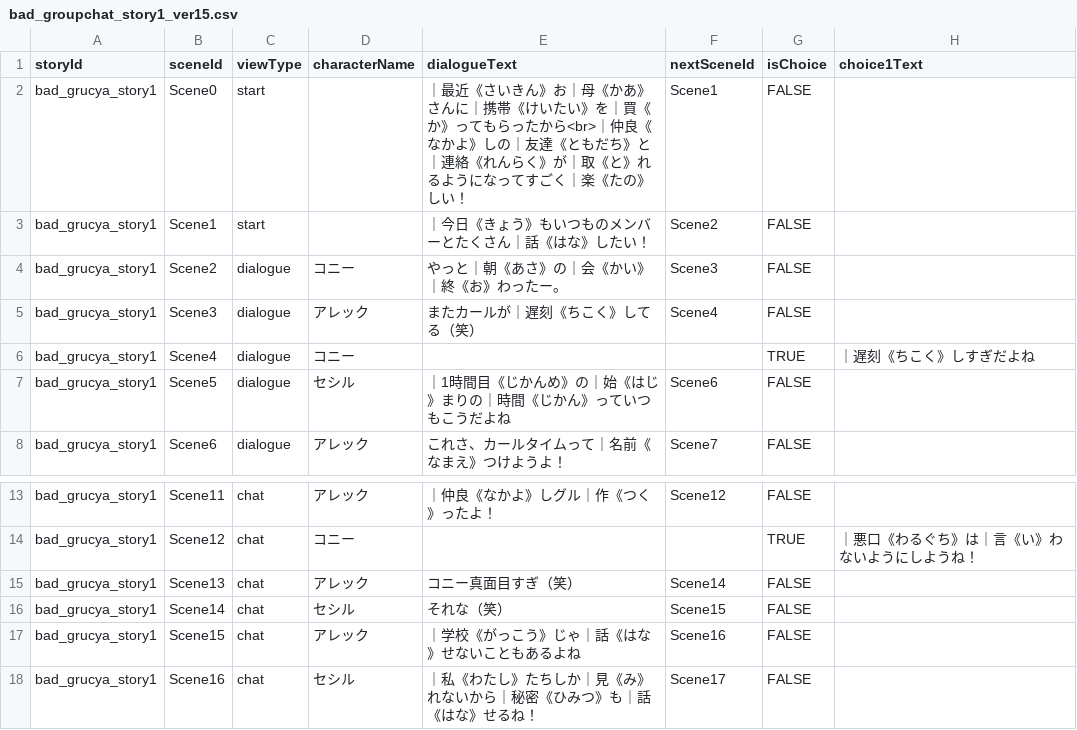
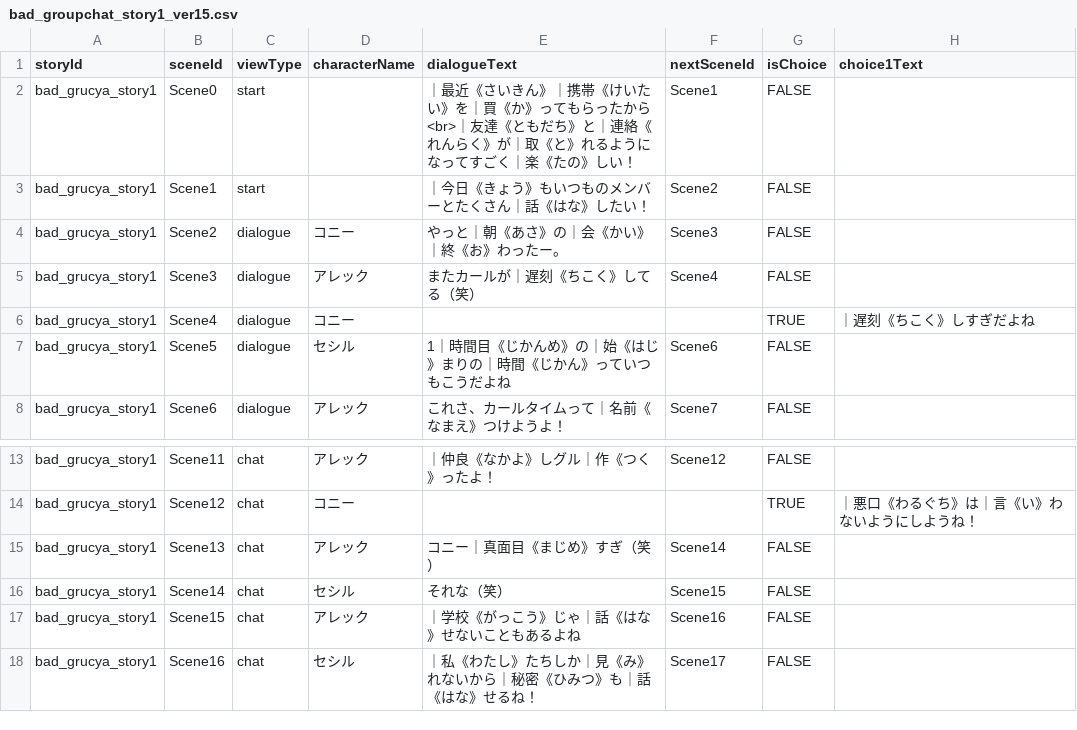
Before and after one commit to my-production1128/Netotama, a CSV file: Dezitama/Story/Step1/CSV/groupchat/bad_groupchat_story1_ver15.csv, drawn as a sheet; only a part is shown, gaps mark what is left out; the diff names each change by its address in the sheet, - before the commit and + after, or states it on an @@ line.

```diff
--- a/Dezitama/Story/Step1/CSV/groupchat/bad_groupchat_story1_ver15.csv
+++ b/Dezitama/Story/Step1/CSV/groupchat/bad_groupchat_story1_ver15.csv
-E2 (dialogueText): …いきん》お｜母《かあ》さんに｜携帯《けいたい》を｜買《か》ってもらったから<br>｜仲良《なかよ》しの｜友達《…
+E2 (dialogueText): …いきん》｜携帯《けいたい》を｜買《か》ってもらったから<br>｜友達《…
-E7 (dialogueText): ｜1時間目《じかんめ》の｜始《はじ》まりの｜時間《じかん》っていつもこうだよね
+E7 (dialogueText): 1｜時間目《じかんめ》の｜始《はじ》まりの｜時間《じかん》っていつもこうだよね
-E15 (dialogueText): コニー真面目すぎ（笑）
+E15 (dialogueText): コニー｜真面目《まじめ》すぎ（笑）
```
Also changed, not shown: Dezitama/Story/Step1/CSV/groupchat/bad_groupchat_story2_ver13.csv, Dezitama/Story/Step1/CSV/groupchat/bad_groupchat_story3_ver8.csv, 1 other file.
